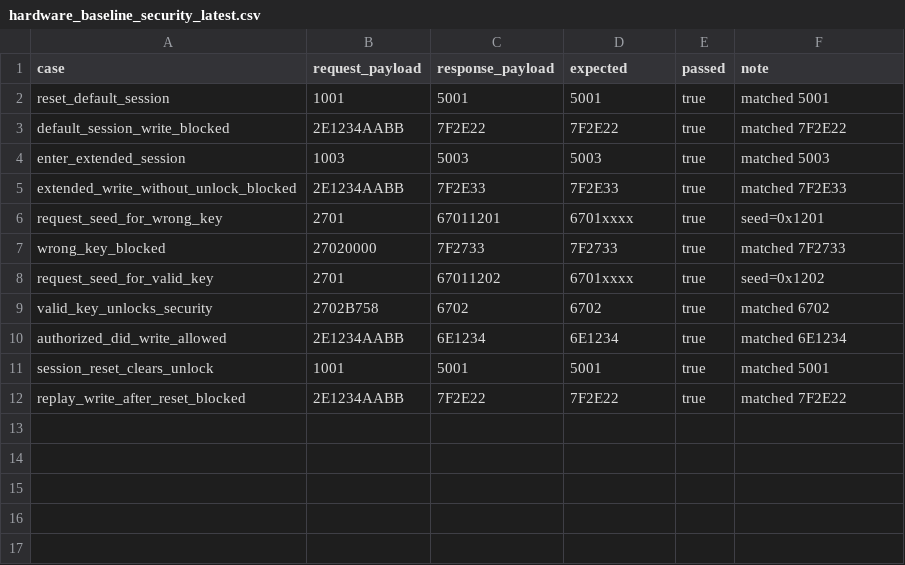
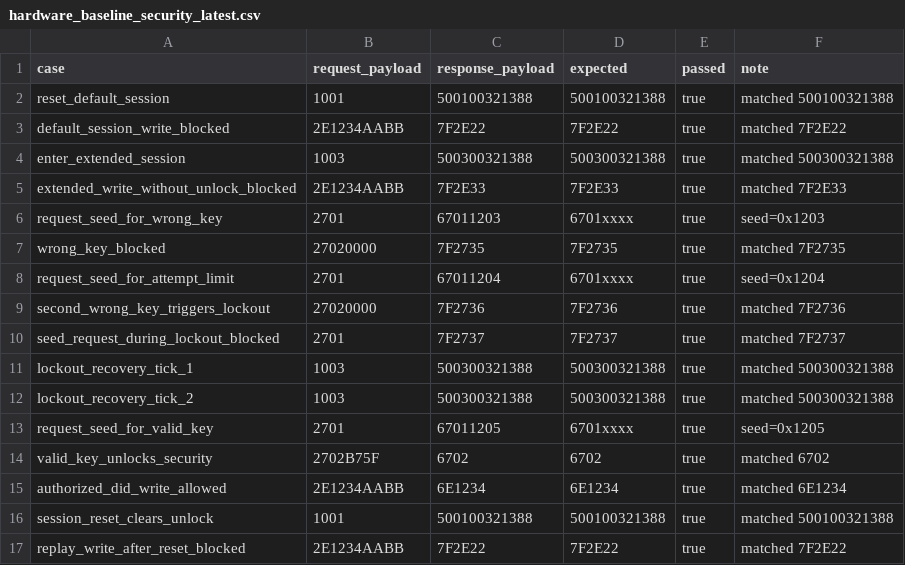
Before and after one commit to err030/hotpatch-for-ecu-in-uds, a CSV file: software level/charts/hardware_baseline_security_latest.csv, drawn as a sheet.

```diff
--- a/software level/charts/hardware_baseline_security_latest.csv
+++ b/software level/charts/hardware_baseline_security_latest.csv
@@ -1,12 +1,17 @@
 case,request_payload,response_payload,expected,passed,note
-reset_default_session,1001,5001,5001,true,matched 5001
+reset_default_session,1001,500100321388,500100321388,true,matched 500100321388
 default_session_write_blocked,2E1234AABB,7F2E22,7F2E22,true,matched 7F2E22
-enter_extended_session,1003,5003,5003,true,matched 5003
+enter_extended_session,1003,500300321388,500300321388,true,matched 500300321388
 extended_write_without_unlock_blocked,2E1234AABB,7F2E33,7F2E33,true,matched 7F2E33
-request_seed_for_wrong_key,2701,67011201,6701xxxx,true,seed=0x1201
-wrong_key_blocked,27020000,7F2733,7F2733,true,matched 7F2733
-request_seed_for_valid_key,2701,67011202,6701xxxx,true,seed=0x1202
-valid_key_unlocks_security,2702B758,6702,6702,true,matched 6702
+request_seed_for_wrong_key,2701,67011203,6701xxxx,true,seed=0x1203
+wrong_key_blocked,27020000,7F2735,7F2735,true,matched 7F2735
+request_seed_for_attempt_limit,2701,67011204,6701xxxx,true,seed=0x1204
+second_wrong_key_triggers_lockout,27020000,7F2736,7F2736,true,matched 7F2736
+seed_request_during_lockout_blocked,2701,7F2737,7F2737,true,matched 7F2737
+lockout_recovery_tick_1,1003,500300321388,500300321388,true,matched 500300321388
+lockout_recovery_tick_2,1003,500300321388,500300321388,true,matched 500300321388
+request_seed_for_valid_key,2701,67011205,6701xxxx,true,seed=0x1205
+valid_key_unlocks_security,2702B75F,6702,6702,true,matched 6702
 authorized_did_write_allowed,2E1234AABB,6E1234,6E1234,true,matched 6E1234
-session_reset_clears_unlock,1001,5001,5001,true,matched 5001
+session_reset_clears_unlock,1001,500100321388,500100321388,true,matched 500100321388
 replay_write_after_reset_blocked,2E1234AABB,7F2E22,7F2E22,true,matched 7F2E22
```
Also changed, not shown: 23 other files.
